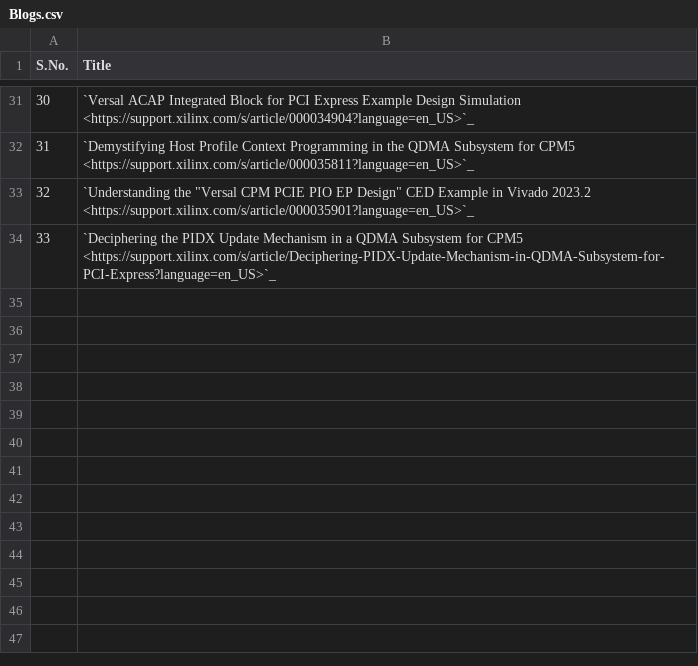
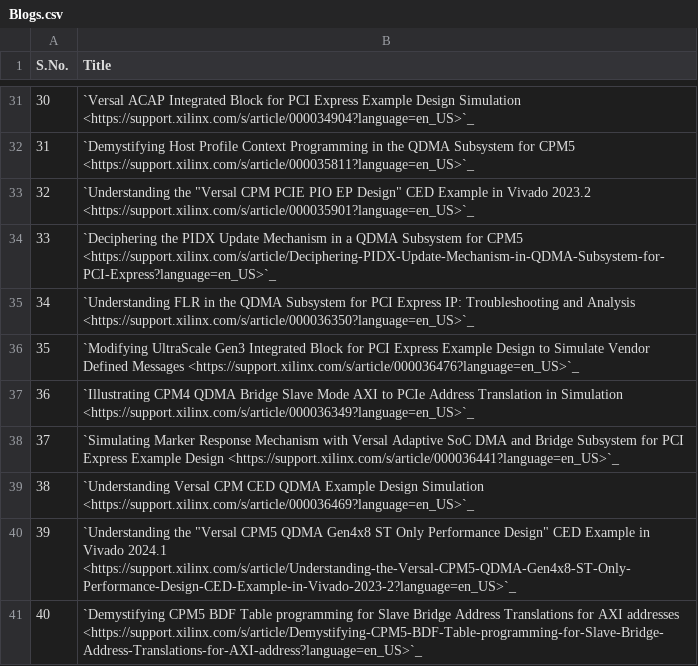
Before and after one commit to Xilinx/pcie-debug-kmap, a CSV file: pciedebug/source/docs/PCIe_Collaterals/csv/Blogs.csv, drawn as a sheet; only a part is shown, gaps mark what is left out.

Commit message:
Updated Blogs.csv

```diff
--- a/pciedebug/source/docs/PCIe_Collaterals/csv/Blogs.csv
+++ b/pciedebug/source/docs/PCIe_Collaterals/csv/Blogs.csv
@@ -34 +34,8 @@ S.No.,Title
 33,`Deciphering the PIDX Update Mechanism in a QDMA Subsystem for CPM5 <https://support.xilinx.com/s/article/Deciphering-PIDX-Update-Mechanism-in-QDMA-Subsystem-for-PCI-Express?language=en_US>`_
+34,`Understanding FLR in the QDMA Subsystem for PCI Express IP: Troubleshooting and Analysis <https://support.xilinx.com/s/article/000036350?language=en_US>`_
+35,`Modifying UltraScale Gen3 Integrated Block for PCI Express Example Design to Simulate Vendor Defined Messages <https://support.xilinx.com/s/article/000036476?language=en_US>`_
+36,`Illustrating CPM4 QDMA Bridge Slave Mode AXI to PCIe Address Translation in Simulation <https://support.xilinx.com/s/article/000036349?language=en_US>`_
+37,`Simulating Marker Response Mechanism with Versal Adaptive SoC DMA and Bridge Subsystem for PCI Express Example Design <https://support.xilinx.com/s/article/000036441?language=en_US>`_
+38,`Understanding Versal CPM CED QDMA Example Design Simulation <https://support.xilinx.com/s/article/000036469?language=en_US>`_
+39,`Understanding the "Versal CPM5 QDMA Gen4x8 ST Only Performance Design" CED Example in Vivado 2024.1 <https://support.xilinx.com/s/article/Understanding-the-Versal-CPM5-QDMA-Gen4x8-ST-Only-Performance-Design-CED-Example-in-Vivado-2023-2?language=en_US>`_
+40,`Demystifying CPM5 BDF Table programming for Slave Bridge Address Translations for AXI addresses <https://support.xilinx.com/s/article/Demystifying-CPM5-BDF-Table-programming-for-Slave-Bridge-Address-Translations-for-AXI-address?language=en_US>`_
```
